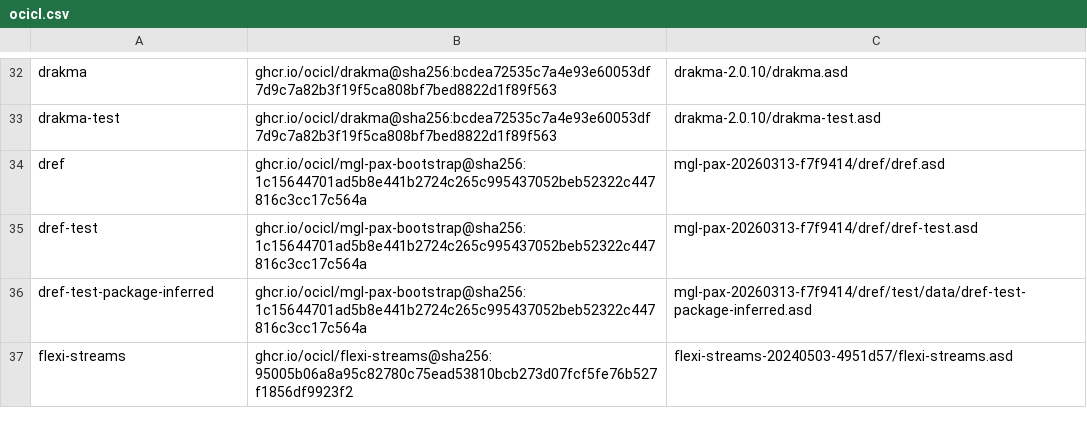
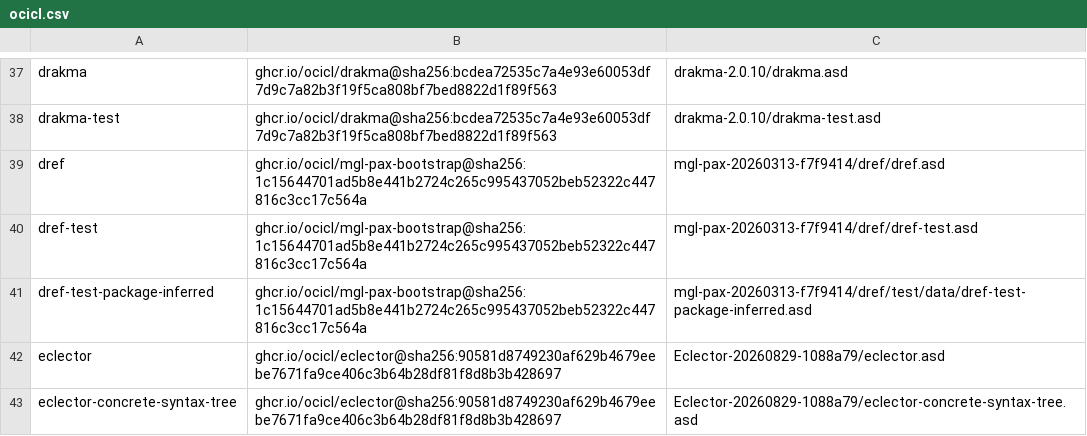
Before and after one commit to echawk/cl-agent, a CSV file: ocicl.csv, drawn as a sheet; only a part is shown, gaps mark what is left out; the shorter side is filled out with more unchanged rows; the diff covers the shown part only; the diff names each change by its address in the sheet, - before the commit and + after, or states it on an @@ line.

```diff
--- a/ocicl.csv
+++ b/ocicl.csv
+row 42: eclector | ghcr.io/ocicl/eclector@sha256:90581d8749230af629b4679eebe7671fa9ce406c3b64b28df81f8d8b3b428697 | Eclector-20260829-1088a79/eclector.asd
+row 43: eclector-concrete-syntax-tree | ghcr.io/ocicl/eclector@sha256:90581d8749230af629b4679eebe7671fa9ce406c3b64b28df81f8d8b3b428697 | Eclector-20260829-1088a79/eclector-concrete-syntax-tree.asd
```
Also changed, not shown: 8 added rows elsewhere in this file, 11 other files.
